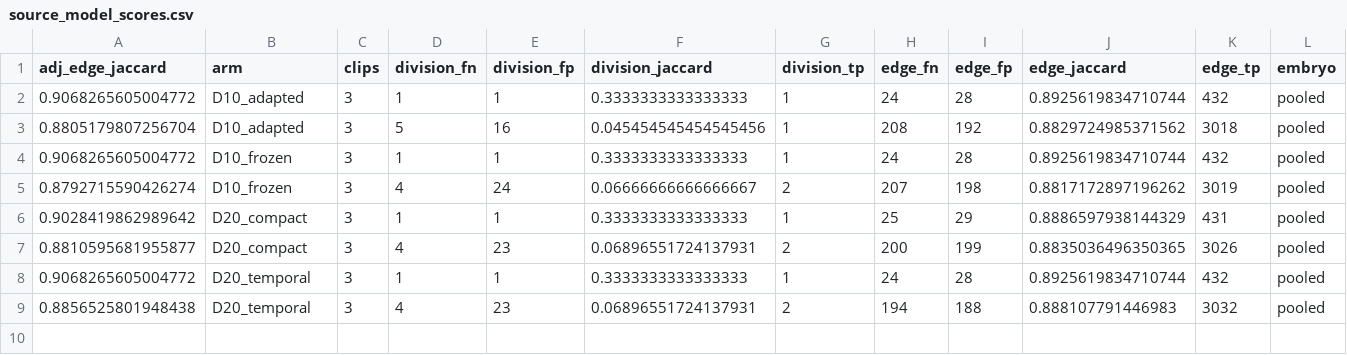
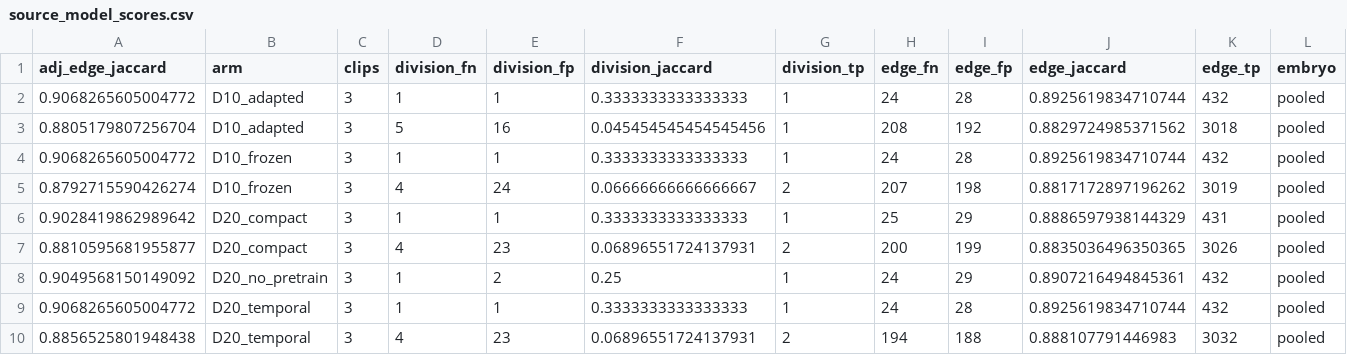
Before and after one commit to matheuspf/cell-tracking, a CSV file: results/pipeline-error-training-20260915/source_model_scores.csv, drawn as a sheet; only a part is shown; rows hold the shown columns only; the diff names each change by its address in the sheet, - before the commit and + after, or states it on an @@ line.

Commit message:
Record complete first no-pretraining source replay

```diff
--- a/results/pipeline-error-training-20260915/source_model_scores.csv
+++ b/results/pipeline-error-training-20260915/source_model_scores.csv
+row 8: 0.9049568150149092 | D20_no_pretrain | 3 | 1 | 2 | 0.25 | 1 | 24 | 29 | 0.8907216494845361 | 432 | pooled
```
Also changed, not shown: results/pipeline-error-training-20260915/training_fits.csv, 5 other files.
